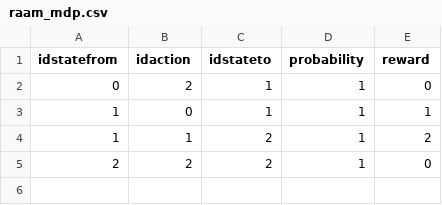
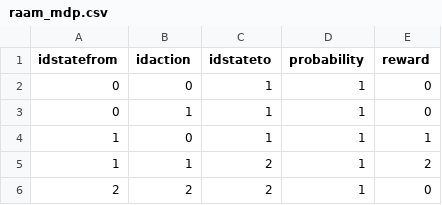
Before and after one commit to SHi-ON/Erwin, a CSV file: codebase/dataset/mdp/raam_mdp.csv, drawn as a sheet.

Commit message:
RAAM MDP corrected

```diff
--- a/codebase/dataset/mdp/raam_mdp.csv
+++ b/codebase/dataset/mdp/raam_mdp.csv
@@ -1,3 +1,4 @@
 idstatefrom,idaction,idstateto,probability,reward
-0          ,2       ,1        ,1          ,0
+0          ,0       ,1        ,1          ,0
+0          ,1       ,1        ,1          ,0
 1          ,0       ,1        ,1          ,1
```
